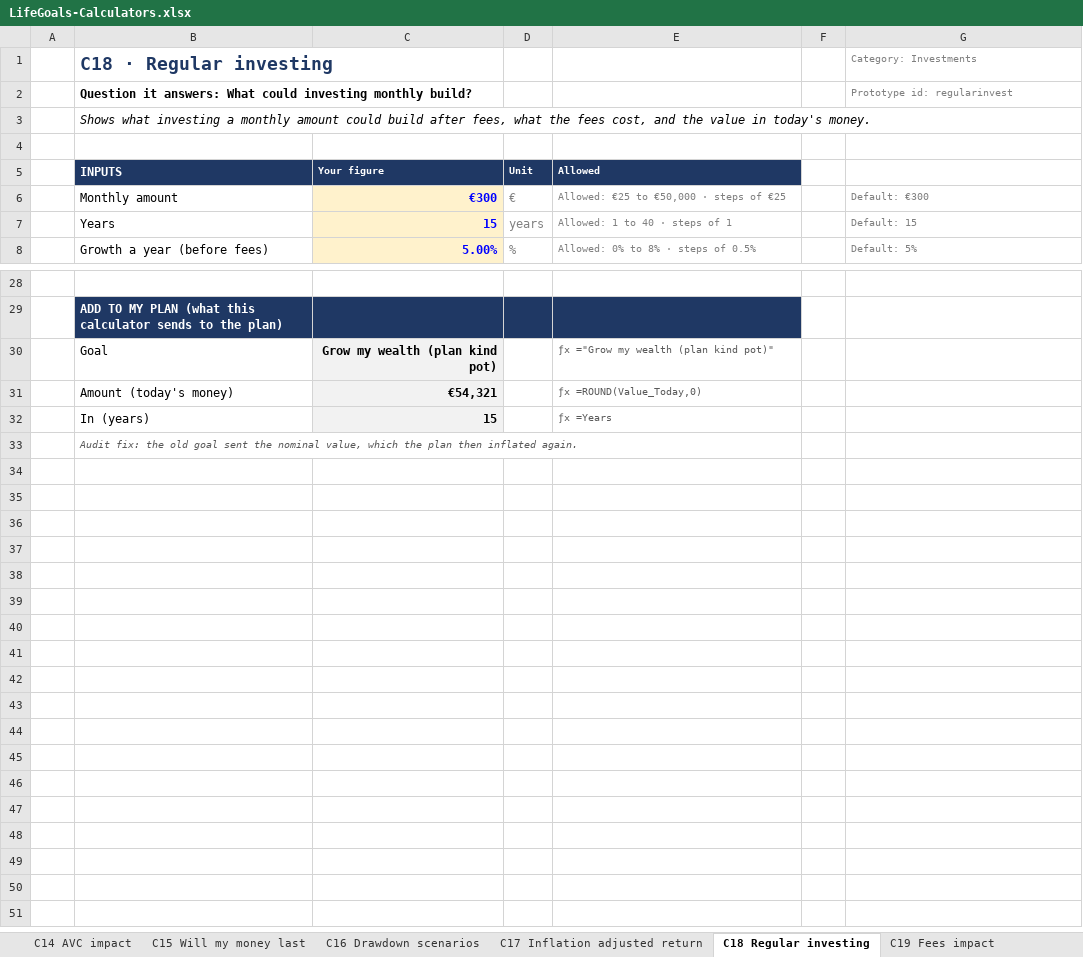
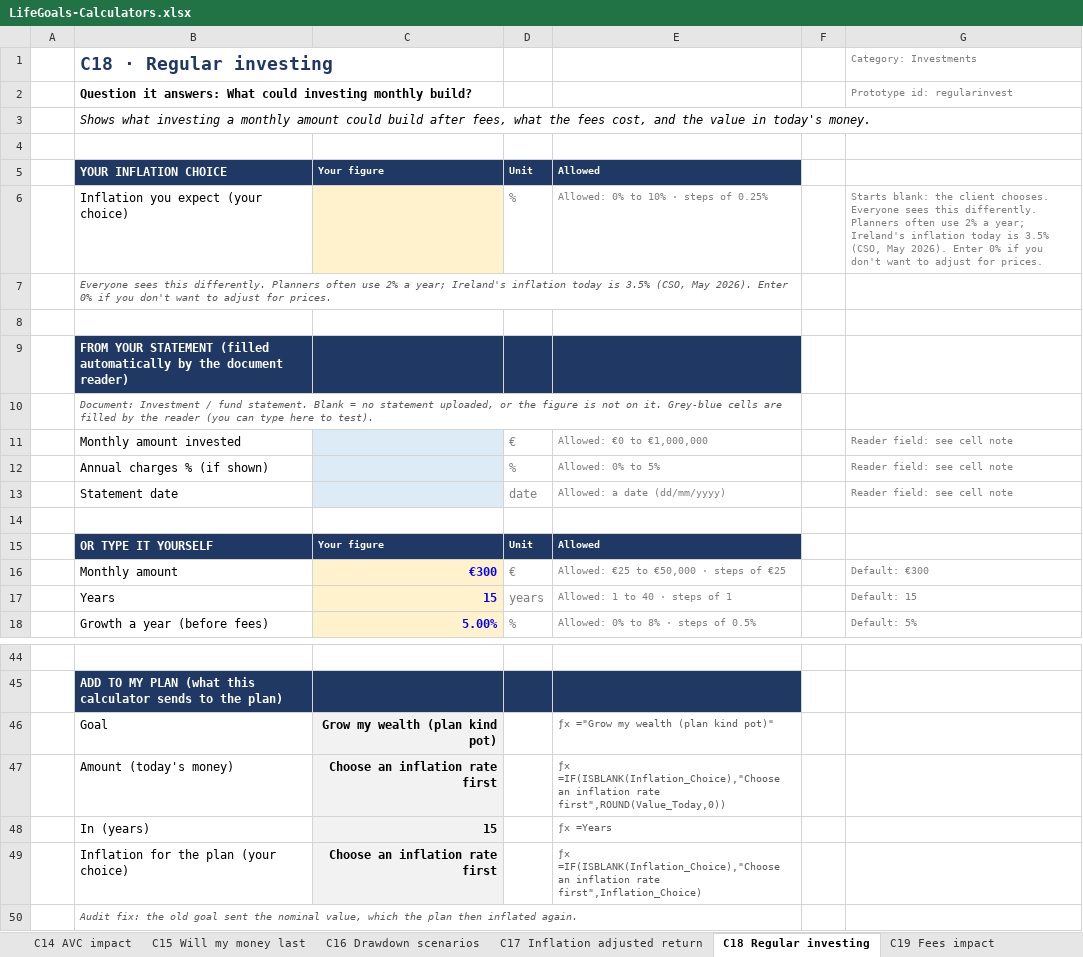
Before and after one commit to poojatirupati21-code/lifegoals-prototype, an Excel workbook: deliverables/LifeGoals-Calculators.xlsx, sheet C18 Regular investing, drawn as a sheet; only a part is shown, gaps mark what is left out; values as stored, in another font and other column widths than the file's, no borders; addresses are those after the commit; the diff covers the shown part only; the diff names each change by its address in the sheet, - before the commit and + after, or states it on an @@ line.

```diff
--- a/deliverables/LifeGoals-Calculators.xlsx (sheet C18 Regular investing)
+++ b/deliverables/LifeGoals-Calculators.xlsx (sheet C18 Regular investing)
+row 5:  | YOUR INFLATION CHOICE | Your figure | Unit | Allowed
+row 6:  | Inflation you expect (your choice) |  | % | Allowed: 0% to 10% · steps of 0.25% |  | Starts blank: the client chooses. Everyone sees this differently. Planners often use 2% a year; Ireland's inflation today is 3.5% (CSO, May 2026). Enter 0% if you don't want to adjust for prices.
+row 7:  | Everyone sees this differently. Planners often use 2% a year; Ireland's inflation today is 3.5% (CSO, May 2026). Enter 0% if you don't want to adjust for prices.
+row 8: (empty)
+row 9:  | FROM YOUR STATEMENT (filled automatically by the document reader)
+row 10:  | Document: Investment / fund statement. Blank = no statement uploaded, or the figure is not on it. Grey-blue cells are filled by the reader (you can type here to test).
+row 11:  | Monthly amount invested |  | € | Allowed: €0 to €1,000,000 |  | Reader field: see cell note
+row 12:  | Annual charges % (if shown) |  | % | Allowed: 0% to 5% |  | Reader field: see cell note
+row 13:  | Statement date |  | date | Allowed: a date (dd/mm/yyyy) |  | Reader field: see cell note
+row 14: (empty)
-B15: INPUTS
+B15: OR TYPE IT YOURSELF
-C47: €54,321
+C47: Choose an inflation rate first
-E47: ƒx =ROUND(Value_Today,0)
+E47: ƒx =IF(ISBLANK(Inflation_Choice),"Choose an inflation rate first",ROUND(Value_Today,0))
+row 49:  | Inflation for the plan (your choice) | Choose an inflation rate first |  | ƒx =IF(ISBLANK(Inflation_Choice),"Choose an inflation rate first",Inflation_Choice)
```
Also changed, not shown: 6 added rows and 8 edited cells elsewhere in this sheet, sheet C16 Drawdown scenarios, sheet C15 Will my money last, sheet C12 Retirement projection, sheet C10 Lump sum growth, sheet C02 Mortgage repayment, sheet C04 Mortgage overpayment, 14 more sheets, other sheet tabs, formulas that keep their value, 1 other file.
